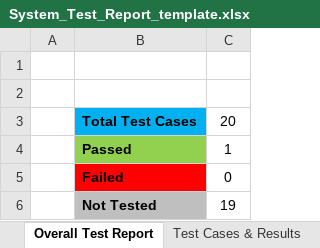
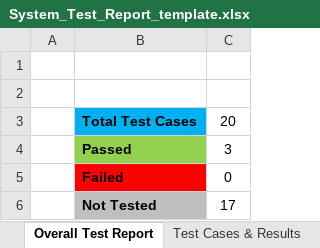
Before and after one commit to cheehan2121/devops-project, an Excel workbook: docs/System_Test_Report_template.xlsx, sheet Overall Test Report, drawn as a sheet; values as stored, in another font and other column widths than the file's, no borders; charts and pictures not drawn; the diff names each change by its address in the sheet, - before the commit and + after, or states it on an @@ line.

```diff
--- a/docs/System_Test_Report_template.xlsx (sheet Overall Test Report)
+++ b/docs/System_Test_Report_template.xlsx (sheet Overall Test Report)
-C4: 1
+C4: 3
-C6: 19
+C6: 17
```
Also changed, not shown: sheet Test Cases & Results, charts or pictures, 3 other files.
